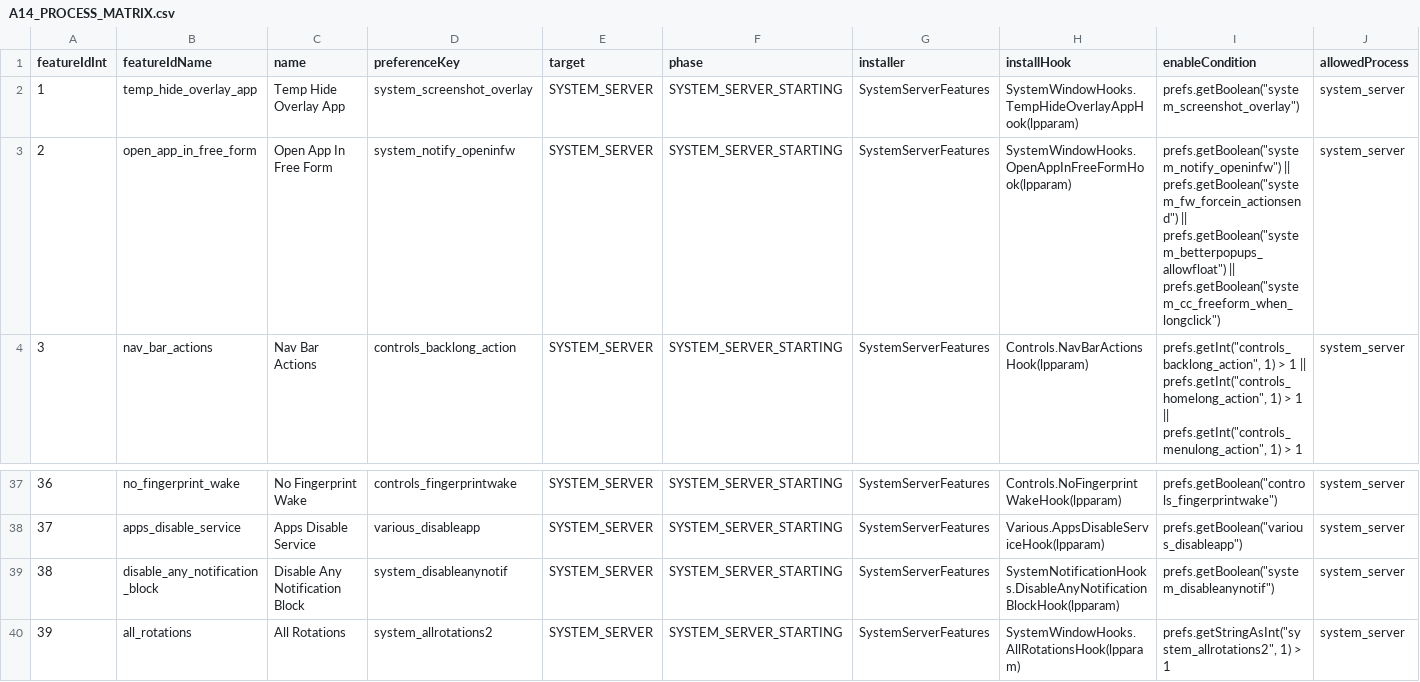
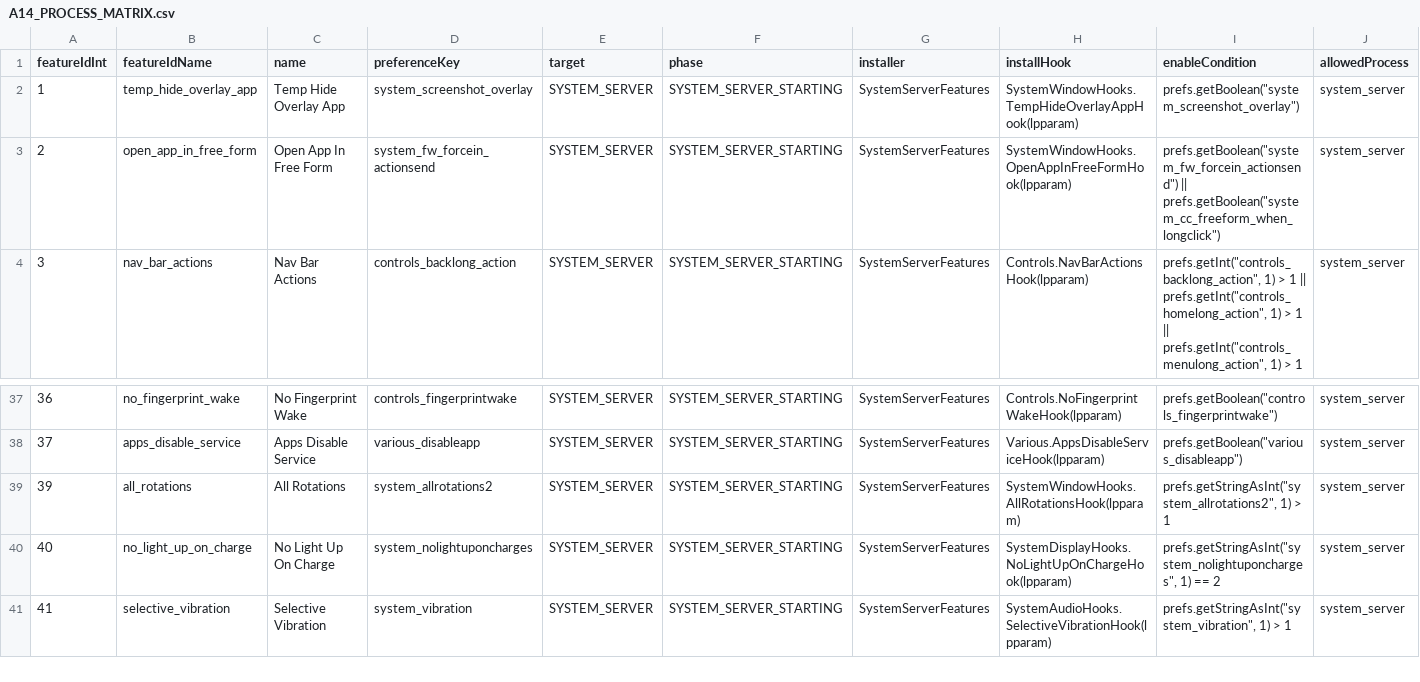
Before and after one commit to thetvplus/customiuizer-a14, a CSV file: docs/rom-intelligence/A14_PROCESS_MATRIX.csv, drawn as a sheet; only a part is shown, gaps mark what is left out; the shorter side is filled out with more unchanged rows; rows hold the shown columns only; the diff names each change by its address in the sheet, - before the commit and + after, or states it on an @@ line.

Commit message:
fix(notification): isolate launches and preserve native lifecycle owners

```diff
--- a/docs/rom-intelligence/A14_PROCESS_MATRIX.csv
+++ b/docs/rom-intelligence/A14_PROCESS_MATRIX.csv
-D3 (preferenceKey): system_notify_openinfw
+D3 (preferenceKey): system_fw_forcein_actionsend
-I3 (enableCondition): prefs.getBoolean("system_notify_openinfw") || prefs.getBoolean("system_fw_forcein_actionsend") || prefs.getBoolean("system_betterpopups_allowfloat") || prefs.getBoolean("system_cc_freeform_when_longclick")
+I3 (enableCondition): prefs.getBoolean("system_fw_forcein_actionsend") || prefs.getBoolean("system_cc_freeform_when_longclick")
-row 39: 38 | disable_any_notification_block | Disable Any Notification Block | system_disableanynotif | SYSTEM_SERVER | SYSTEM_SERVER_STARTING | SystemServerFeatures | SystemNotificationHooks.DisableAnyNotificationBlockHook(lpparam) | prefs.getBoolean("system_disableanynotif") | system_server
```
Also changed, not shown: 34 other files.
